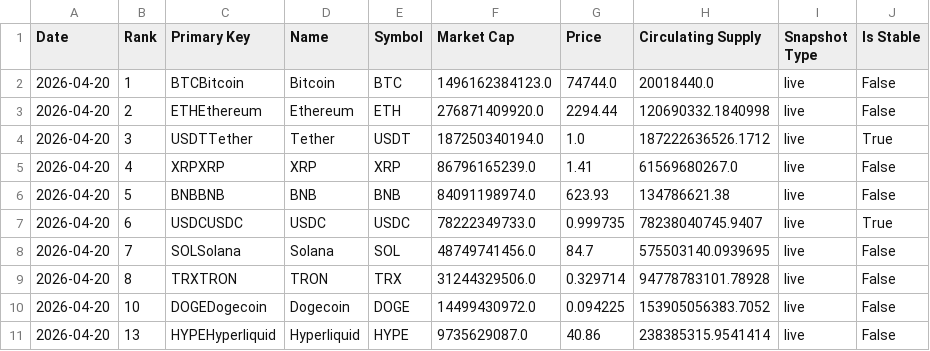
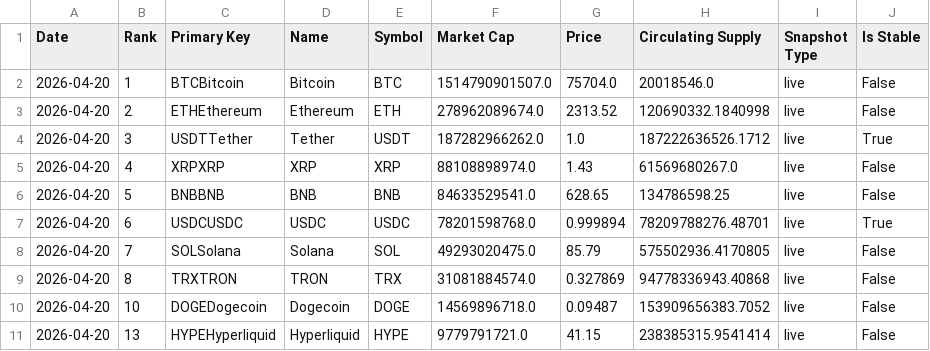
Before and after one commit to w-s-bitcoin/animations, a CSV file: webapps/bitcoin_dominance/webapp_data/top10_daily_incl_stables.csv, drawn as a sheet.

Commit message:
Update data

```diff
--- a/webapps/bitcoin_dominance/webapp_data/top10_daily_incl_stables.csv
+++ b/webapps/bitcoin_dominance/webapp_data/top10_daily_incl_stables.csv
@@ -1,11 +1,11 @@
 Date,Rank,Primary Key,Name,Symbol,Market Cap,Price,Circulating Supply,Snapshot Type,Is Stable
-2026-04-20,1,BTCBitcoin,Bitcoin,BTC,1496162384123.0,74744.0,20018440.0,live,False
-2026-04-20,2,ETHEthereum,Ethereum,ETH,276871409920.0,2294.44,120690332.1840998,live,False
-2026-04-20,3,USDTTether,Tether,USDT,187250340194.0,1.0,187222636526.1712,live,True
-2026-04-20,4,XRPXRP,XRP,XRP,86796165239.0,1.41,61569680267.0,live,False
-2026-04-20,5,BNBBNB,BNB,BNB,84091198974.0,623.93,134786621.38,live,False
-2026-04-20,6,USDCUSDC,USDC,USDC,78222349733.0,0.999735,78238040745.9407,live,True
-2026-04-20,7,SOLSolana,Solana,SOL,48749741456.0,84.7,575503140.0939695,live,False
-2026-04-20,8,TRXTRON,TRON,TRX,31244329506.0,0.329714,94778783101.78928,live,False
-2026-04-20,10,DOGEDogecoin,Dogecoin,DOGE,14499430972.0,0.094225,153905056383.7052,live,False
-2026-04-20,13,HYPEHyperliquid,Hyperliquid,HYPE,9735629087.0,40.86,238385315.9541414,live,False
+2026-04-20,1,BTCBitcoin,Bitcoin,BTC,1514790901507.0,75704.0,20018546.0,live,False
+2026-04-20,2,ETHEthereum,Ethereum,ETH,278962089674.0,2313.52,120690332.1840998,live,False
+2026-04-20,3,USDTTether,Tether,USDT,187282966262.0,1.0,187222636526.1712,live,True
+2026-04-20,4,XRPXRP,XRP,XRP,88108898974.0,1.43,61569680267.0,live,False
+2026-04-20,5,BNBBNB,BNB,BNB,84633529541.0,628.65,134786598.25,live,False
+2026-04-20,6,USDCUSDC,USDC,USDC,78201598768.0,0.999894,78209788276.48701,live,True
+2026-04-20,7,SOLSolana,Solana,SOL,49293020475.0,85.79,575502936.4170805,live,False
+2026-04-20,8,TRXTRON,TRON,TRX,31081884574.0,0.327869,94778336943.40868,live,False
+2026-04-20,10,DOGEDogecoin,Dogecoin,DOGE,14569896718.0,0.09487,153909656383.7052,live,False
+2026-04-20,13,HYPEHyperliquid,Hyperliquid,HYPE,9779791721.0,41.15,238385315.9541414,live,False
```
Also changed, not shown: webapps/bip110_signaling/webapp_data/bip110_periods.csv, webapps/dca_cost_basis/webapp_data/daily_dca.csv, 22 other files.
